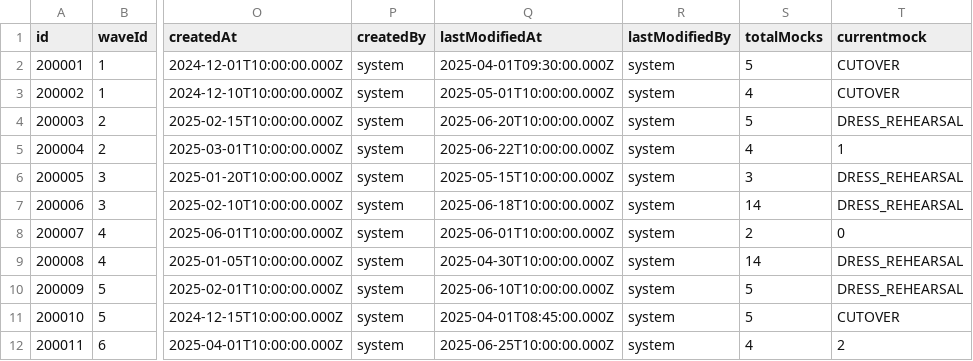
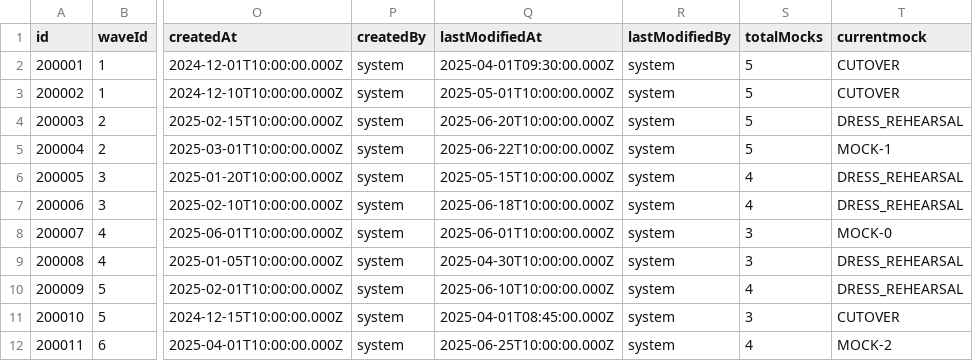
Before and after one commit to Sriramgandrothu/dmd-rollout, a CSV file: db/data/sap.capire.dmd_rollout-Rollouts.csv, drawn as a sheet; only a part is shown, gaps mark what is left out; the diff names each change by its address in the sheet, - before the commit and + after, or states it on an @@ line.

Commit message:
data update

```diff
--- a/db/data/sap.capire.dmd_rollout-Rollouts.csv
+++ b/db/data/sap.capire.dmd_rollout-Rollouts.csv
-S3 (totalMocks): 4
+S3 (totalMocks): 5
-S5 (totalMocks): 4
+S5 (totalMocks): 5
-T5 (currentmock): 1
+T5 (currentmock): MOCK-1
-S6 (totalMocks): 3
+S6 (totalMocks): 4
-S7 (totalMocks): 14
+S7 (totalMocks): 4
-S8 (totalMocks): 2
+S8 (totalMocks): 3
-T8 (currentmock): 0
+T8 (currentmock): MOCK-0
-S9 (totalMocks): 14
+S9 (totalMocks): 3
-S10 (totalMocks): 5
+S10 (totalMocks): 4
-S11 (totalMocks): 5
+S11 (totalMocks): 3
-T12 (currentmock): 2
+T12 (currentmock): MOCK-2
```
